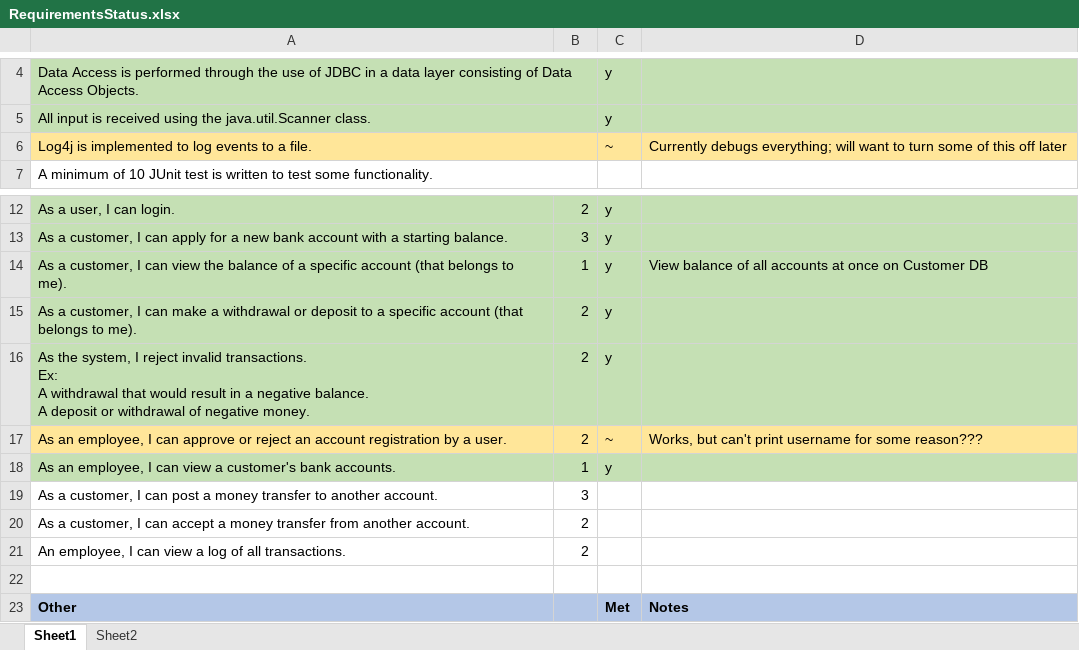
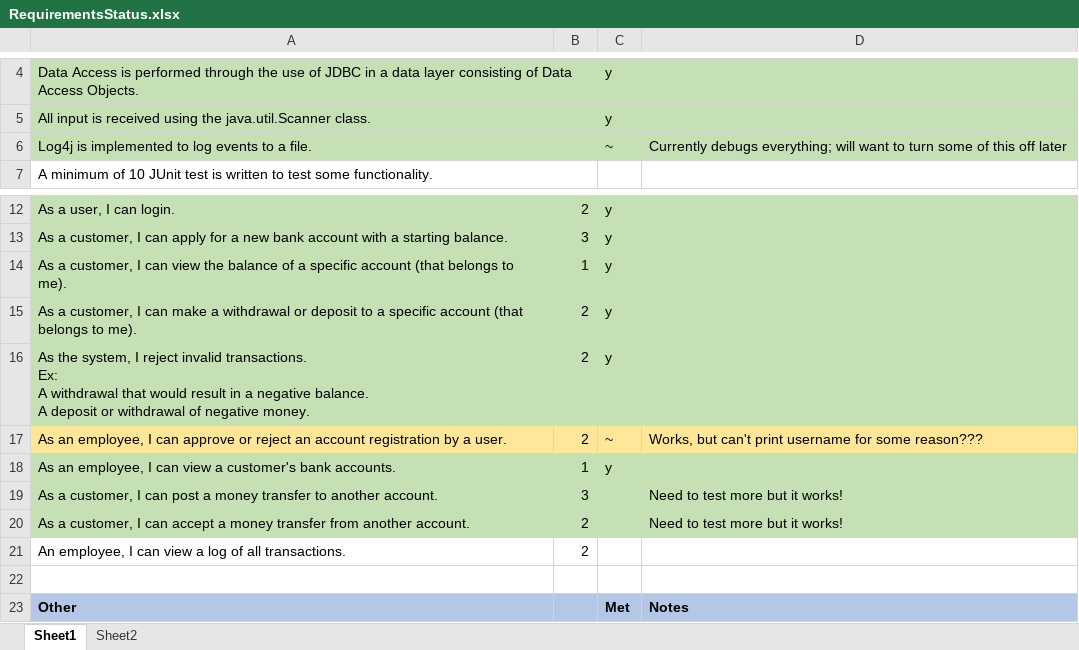
Before and after one commit to 0301ROCP/JDBC_BankApp, an Excel workbook: RequirementsStatus.xlsx, sheet Sheet1, drawn as a sheet; only a part is shown, gaps mark what is left out; values as stored, in another font and other column widths than the file's, no borders; the diff names each change by its address in the sheet, - before the commit and + after, or states it on an @@ line.

```diff
--- a/RequirementsStatus.xlsx (sheet Sheet1)
+++ b/RequirementsStatus.xlsx (sheet Sheet1)
-A6:D6 fill: #FFE699
+A6:D6 fill: #C5E0B4
-D14: View balance of all accounts at once on Customer DB
+D14: (empty)
-A19:D20 fill: none
+A19:D20 fill: #C5E0B4
-D19:D20: (empty)
+D19:D20: Need to test more but it works!
```
Also changed, not shown: 19 other files.
